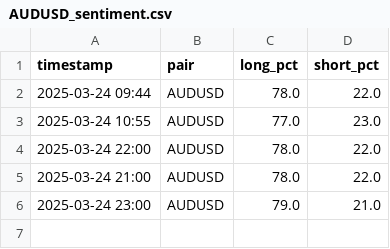
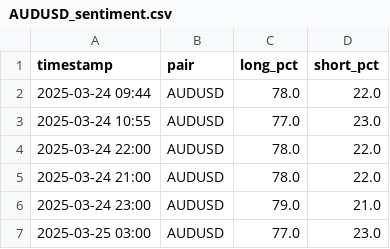
Before and after one commit to leslypierre/dumb-money-index, a CSV file: data/AUDUSD_sentiment.csv, drawn as a sheet.

```diff
--- a/data/AUDUSD_sentiment.csv
+++ b/data/AUDUSD_sentiment.csv
@@ -6 +6,2 @@ timestamp,pair,long_pct,short_pct
 2025-03-24 23:00,AUDUSD,79.0,21.0
+2025-03-25 03:00,AUDUSD,77.0,23.0
```
Also changed, not shown: data/AUDNZD_sentiment.csv, data/CADJPY_sentiment.csv, 25 other files.
